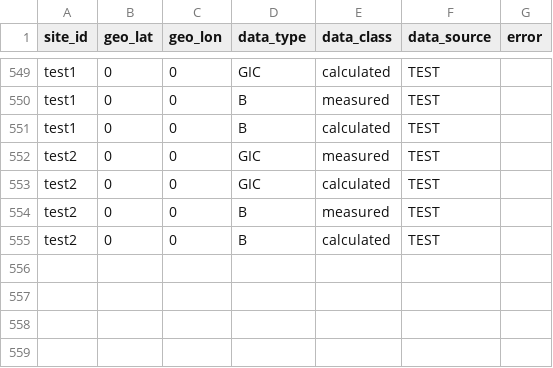
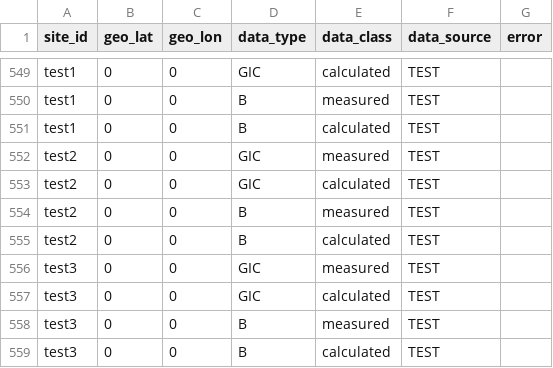
Before and after one commit to lucywilkerson/SWERVE, a CSV file: info/info.csv, drawn as a sheet; only a part is shown, gaps mark what is left out.

```diff
--- a/info/info.csv
+++ b/info/info.csv
@@ -555 +555,5 @@ test2,0,0,B,measured,TEST,
 test2,0,0,B,calculated,TEST,
+test3,0,0,GIC,measured,TEST,
+test3,0,0,GIC,calculated,TEST,
+test3,0,0,B,measured,TEST,
+test3,0,0,B,calculated,TEST,
```
Also changed, not shown: info/info.extended.csv, 2 other files.
